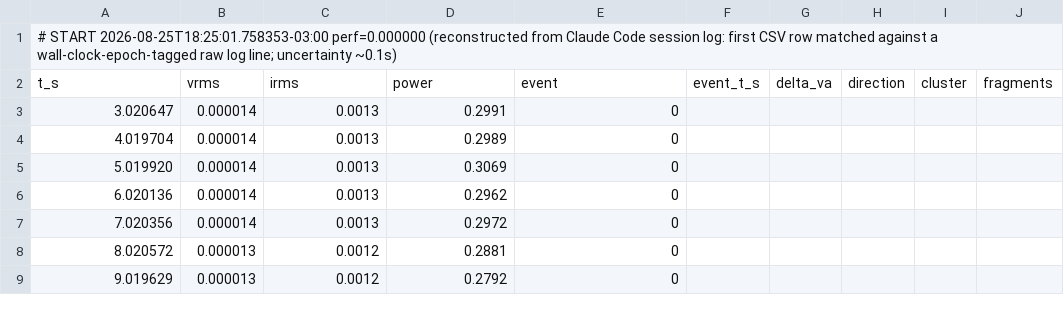
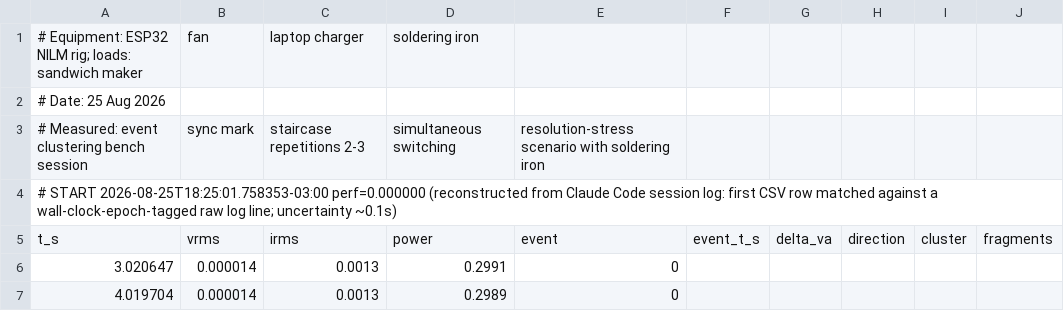
Before and after one commit to MartinRopke/esp32-unsupervised-nilm, a CSV file: docs/measurements/event-clustering-session-4.csv, drawn as a sheet; only a part is shown; the shorter side is filled out with more unchanged rows; the diff names each change by its address in the sheet, - before the commit and + after, or states it on an @@ line.

Commit message:
Archive nine bench-notebook writeups outside the repository
Move background-noise, ct-linearity, event-clustering-confirm,
event-clustering-results, event-clustering-session, event-detection-confirm,
event-detection-session, smart-plug-reference and voltage-and-calibration
writeups to docs/measurements-bancada (outside git) and add a short header
to each affected CSV recording equipment, date and what was measured.

```diff
--- a/docs/measurements/event-clustering-session-4.csv
+++ b/docs/measurements/event-clustering-session-4.csv
+row 1: # Equipment: ESP32 NILM rig; loads: sandwich maker | fan | laptop charger | soldering iron
+row 2: # Date: 25 Aug 2026
+row 3: # Measured: event clustering bench session | sync mark | staircase repetitions 2-3 | simultaneous switching | resolution-stress scenario with soldering iron
```
Also changed, not shown: docs/measurements/background-noise.csv, docs/measurements/event-clustering-session-2.csv, 23 other files.
